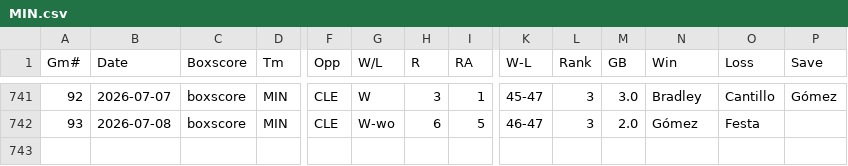
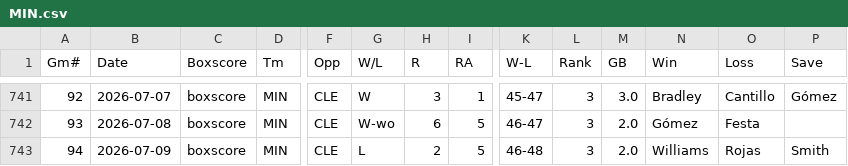
Before and after one commit to ironmanics/mlb-data, a CSV file: data/gamelogs/MIN.csv, drawn as a sheet; only a part is shown, gaps mark what is left out; rows hold the shown columns only; the diff names each change by its address in the sheet, - before the commit and + after, or states it on an @@ line.

Commit message:
Add 1 game(s) for MIN — 2026-07-10

```diff
--- a/data/gamelogs/MIN.csv
+++ b/data/gamelogs/MIN.csv
+row 743: 94 | 2026-07-09 | boxscore | MIN | CLE | L | 2 | 5 | 46-48 | 3 | 2.0 | Williams | Rojas | Smith
```
